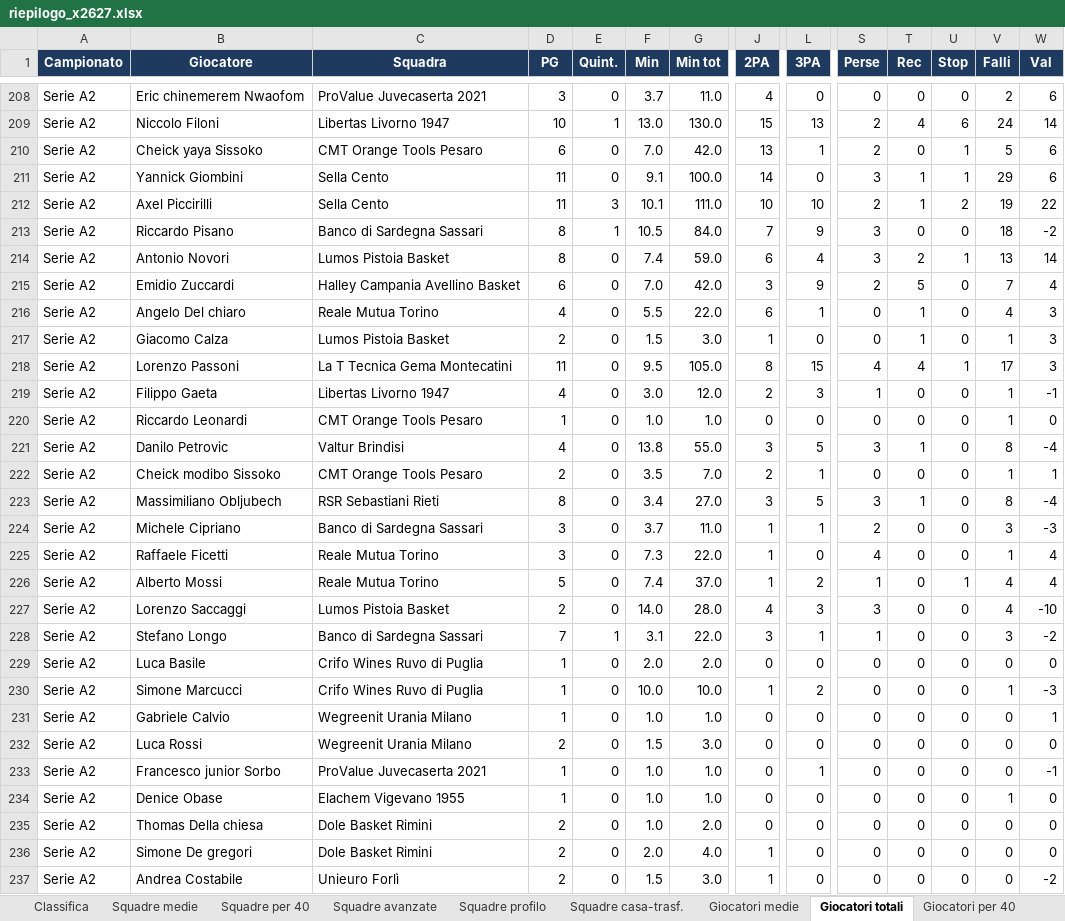
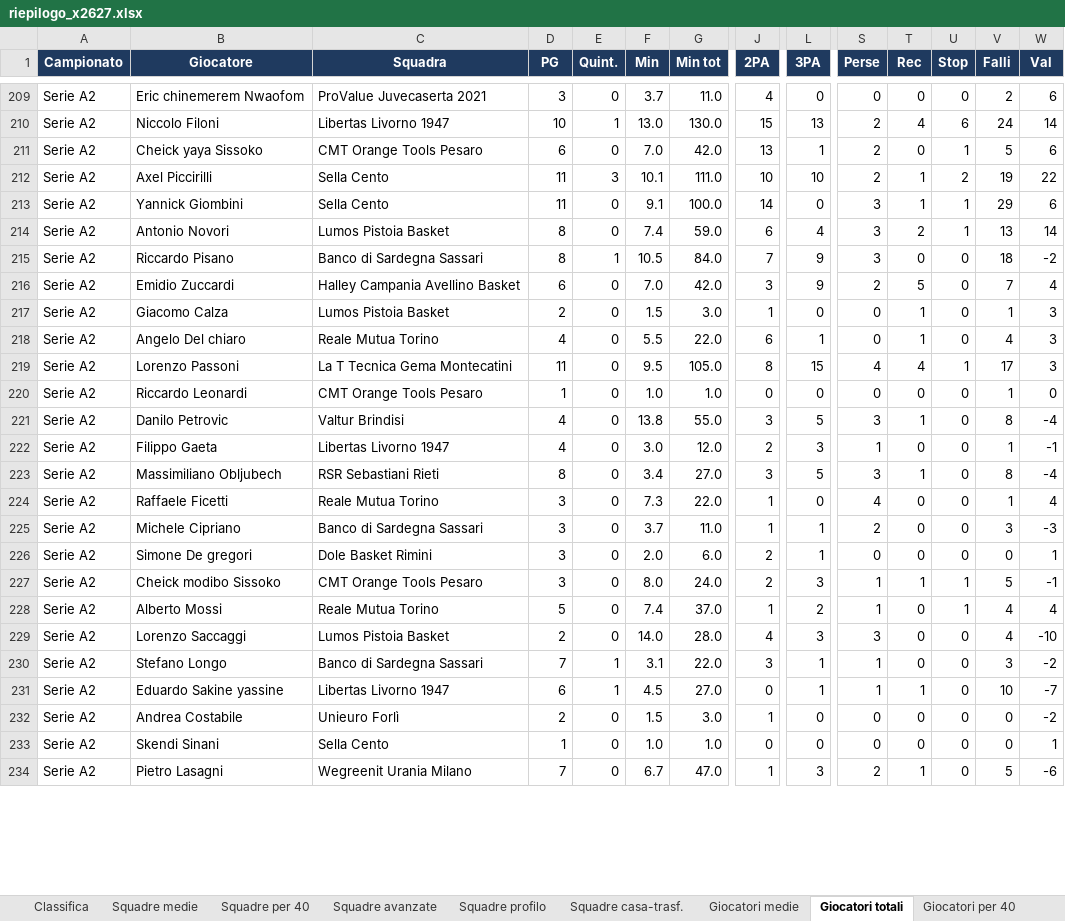
Before and after one commit to pierfrancescooliva12-png/basketball-stats, an Excel workbook: reports/riepilogo_x2627.xlsx, sheet Giocatori totali, drawn as a sheet; only a part is shown, gaps mark what is left out; the shorter side is filled out with more unchanged rows; values as stored, in another font and other column widths than the file's, no borders; removed rows and columns are numbered as before the commit, all else as after; rows hold the shown columns only; the diff covers the shown part only; the diff names each change by its address in the sheet, - before the commit and + after, or states it on an @@ line.

```diff
--- a/reports/riepilogo_x2627.xlsx (sheet Giocatori totali)
+++ b/reports/riepilogo_x2627.xlsx (sheet Giocatori totali)
-row 222: Serie A2 | Cheick modibo Sissoko | CMT Orange Tools Pesaro | 2 | 0 | 3.5 | 7.0 | 2 | 1 | 0 | 0 | 0 | 1 | 1
@@ row 219 moved to row 222: Serie A2 @@
+row 224: Serie A2 | Raffaele Ficetti | Reale Mutua Torino | 3 | 0 | 7.3 | 22.0 | 1 | 0 | 4 | 0 | 0 | 1 | 4
+row 226: Serie A2 | Simone De gregori | Dole Basket Rimini | 3 | 0 | 2.0 | 6.0 | 2 | 1 | 0 | 0 | 0 | 0 | 1
-B227 (Giocatore): Raffaele Ficetti
+B227 (Giocatore): Cheick modibo Sissoko
-C227 (Squadra): Reale Mutua Torino
+C227 (Squadra): CMT Orange Tools Pesaro
-F227 (Min): 7.3
+F227 (Min): 8.0
-G227 (Min tot): 22.0
+G227 (Min tot): 24.0
-J227 (2PA): 1
+J227 (2PA): 2
-L227 (3PA): 0
+L227 (3PA): 3
-S227 (Perse): 4
+S227 (Perse): 1
-T227 (Rec): 0
+T227 (Rec): 1
-U227 (Stop): 0
+U227 (Stop): 1
-V227 (Falli): 1
+V227 (Falli): 5
-W227 (Val): 4
+W227 (Val): -1
@@ row 229 moved to row 246: Serie A2 @@
@@ row 230 moved to row 245: Serie A2 @@
@@ row 231 moved to row 240: Serie A2 @@
@@ row 232 moved to row 239: Serie A2 @@
@@ row 233 moved to row 252: Serie A2 @@
@@ row 234 moved to row 243: Serie A2 @@
-row 235: Serie A2 | Thomas Della chiesa | Dole Basket Rimini | 2 | 0 | 1.0 | 2.0 | 0 | 0 | 0 | 0 | 0 | 0 | 0
-row 236: Serie A2 | Simone De gregori | Dole Basket Rimini | 2 | 0 | 2.0 | 4.0 | 1 | 0 | 0 | 0 | 0 | 0 | 0
@@ row 247 moved to row 231: Serie A2 @@
```
Also changed, not shown: 15 added rows, 13 removed rows, 130 moved rows and 54 edited cells elsewhere in this sheet, sheet Giocatori medie, sheet Giocatori ruolo, sheet Giocatori per 40, sheet Giocatori trend 5, sheet Giocatori avanzate, sheet Giocatori casa-trasf., 10 more sheets, 3 other files.
